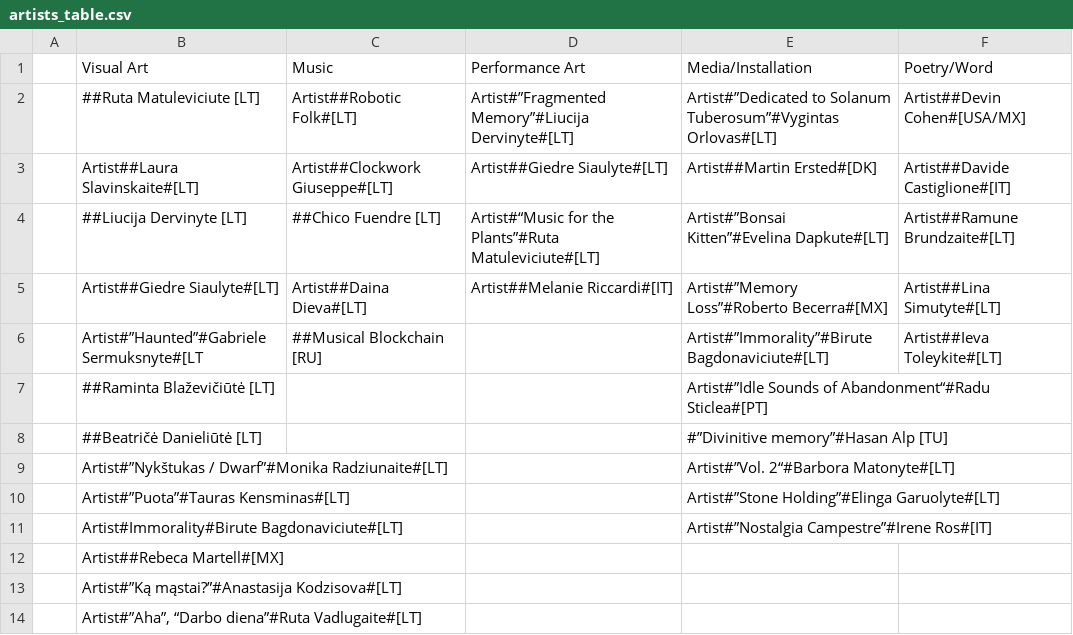
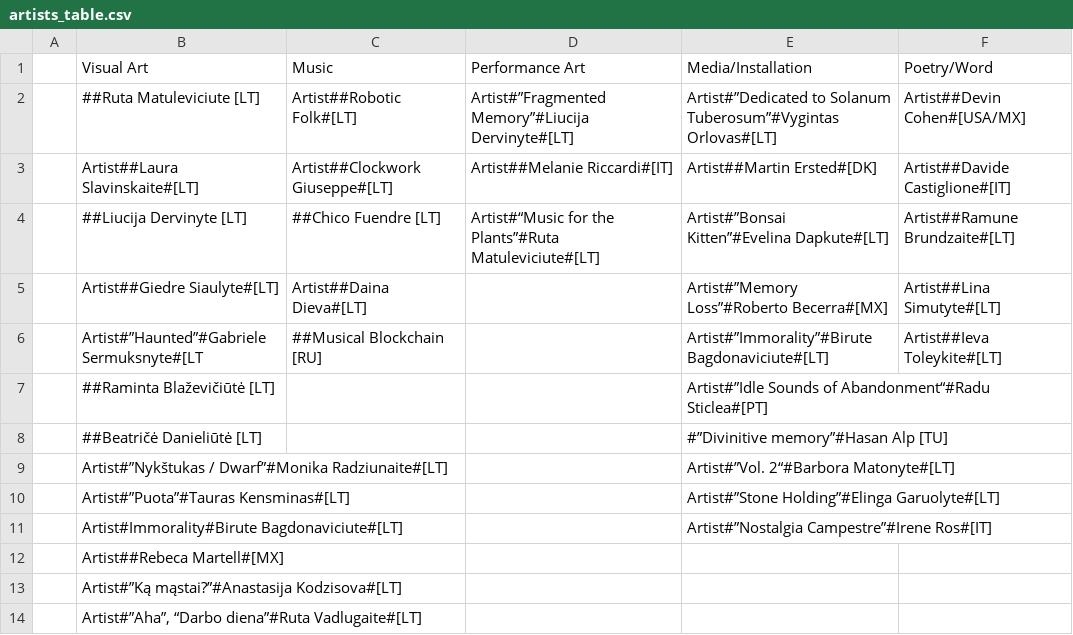
Before and after one commit to IdeasBlockLT/emem, a CSV file: static/texts/artists_table.csv, drawn as a sheet.

Commit message:
removed Giedre bcs she is actually not performing

```diff
--- a/static/texts/artists_table.csv
+++ b/static/texts/artists_table.csv
@@ -2,5 +2,5 @@
 ;##Ruta Matuleviciute [LT];Artist##Robotic Folk#[LT];Artist#”Fragmented Memory”#Liucija Dervinyte#[LT];Artist#”Dedicated to Solanum Tuberosum”#Vygintas Orlovas#[LT];Artist##Devin Cohen#[USA/MX]
-;Artist##Laura Slavinskaite#[LT];Artist##Clockwork Giuseppe#[LT];Artist##Giedre Siaulyte#[LT];Artist##Martin Ersted#[DK];Artist##Davide Castiglione#[IT]
+;Artist##Laura Slavinskaite#[LT];Artist##Clockwork Giuseppe#[LT];Artist##Melanie Riccardi#[IT];Artist##Martin Ersted#[DK];Artist##Davide Castiglione#[IT]
 ;##Liucija Dervinyte [LT];##Chico Fuendre [LT];Artist#“Music for the Plants”#Ruta Matuleviciute#[LT];Artist#”Bonsai Kitten”#Evelina Dapkute#[LT];Artist##Ramune Brundzaite#[LT]
-;Artist##Giedre Siaulyte#[LT] ;Artist##Daina Dieva#[LT];Artist##Melanie Riccardi#[IT];Artist#”Memory Loss”#Roberto Becerra#[MX];Artist##Lina Simutyte#[LT]
+;Artist##Giedre Siaulyte#[LT] ;Artist##Daina Dieva#[LT];;Artist#”Memory Loss”#Roberto Becerra#[MX];Artist##Lina Simutyte#[LT]
 ;Artist#”Haunted”#Gabriele Sermuksnyte#[LT;##Musical Blockchain [RU];;Artist#”Immorality”#Birute Bagdonaviciute#[LT];Artist##Ieva Toleykite#[LT]
```
